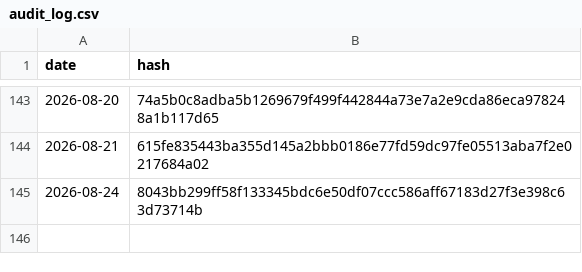
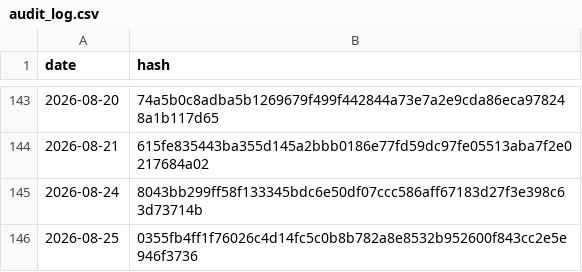
Before and after one commit to BibhaCoder/AAPIS-Audit-Log, a CSV file: audit_log.csv, drawn as a sheet; only a part is shown, gaps mark what is left out.

Commit message:
Public Audit Update 2026-08-25

```diff
--- a/audit_log.csv
+++ b/audit_log.csv
@@ -145 +145,2 @@ date,hash
 2026-08-24,8043bb299ff58f133345bdc6e50df07ccc586aff67183d27f3e398c63d73714b
+2026-08-25,0355fb4ff1f76026c4d14fc5c0b8b782a8e8532b952600f843cc2e5e946f3736
```
